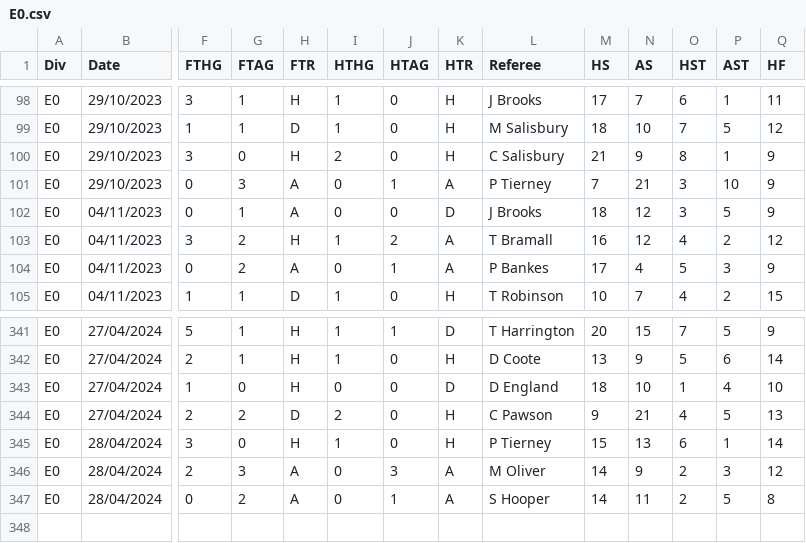
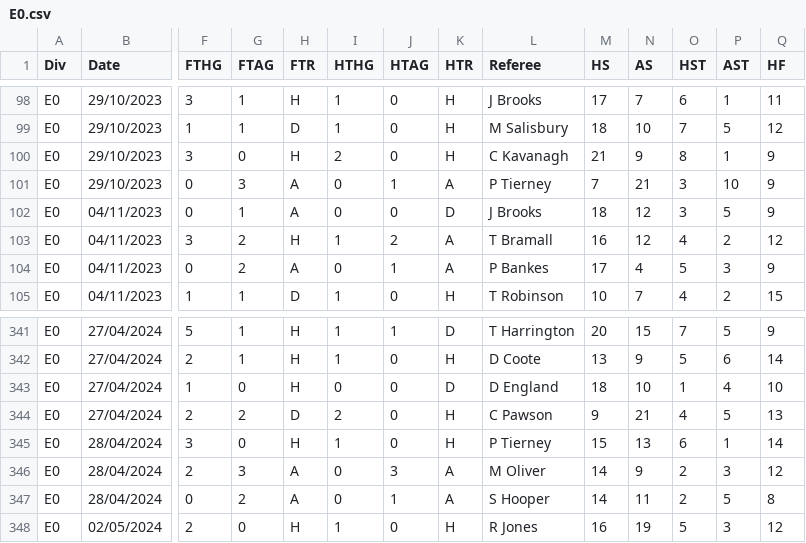
Before and after one commit to ChunboC/csc130lab6b, a CSV file: csc130.ChengC.lab6b/E0.csv, drawn as a sheet; only a part is shown, gaps mark what is left out; rows hold the shown columns only; the diff names each change by its address in the sheet, - before the commit and + after, or states it on an @@ line.

```diff
--- a/csc130.ChengC.lab6b/E0.csv
+++ b/csc130.ChengC.lab6b/E0.csv
-L100 (Referee): C Salisbury
+L100 (Referee): C Kavanagh
+row 348: E0 | 02/05/2024 | 2 | 0 | H | 1 | 0 | H | R Jones | 16 | 19 | 5 | 3 | 12
```
Also changed, not shown: 3 other files.
